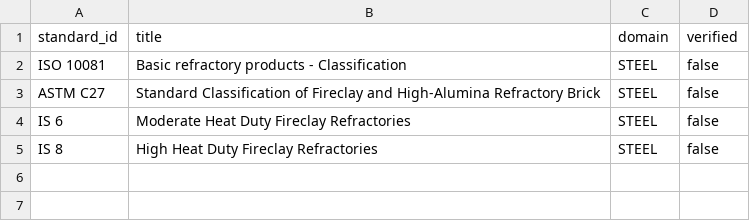
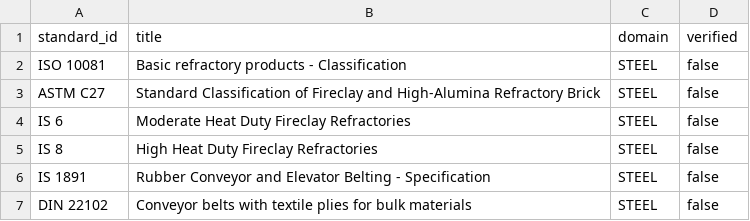
Before and after one commit to Gesicht436/SamanvayAI, a CSV file: packs/steel/standards/seed.csv, drawn as a sheet; the diff names each change by its address in the sheet, - before the commit and + after, or states it on an @@ line.

```diff
--- a/packs/steel/standards/seed.csv
+++ b/packs/steel/standards/seed.csv
+row 6: IS 1891 | Rubber Conveyor and Elevator Belting - Specification | STEEL | false
+row 7: DIN 22102 | Conveyor belts with textile plies for bulk materials | STEEL | false
```
Also changed, not shown: packs/common/standards/seed.csv, packs/heavy_eng/standards/seed.csv, 43 other files.
